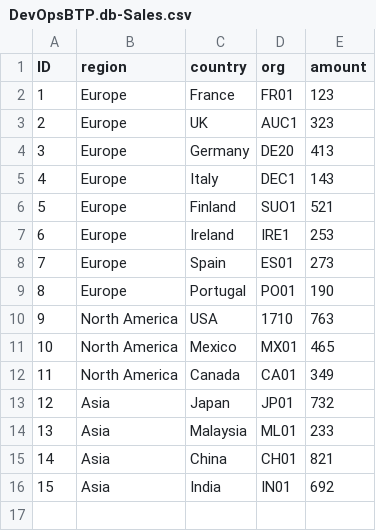
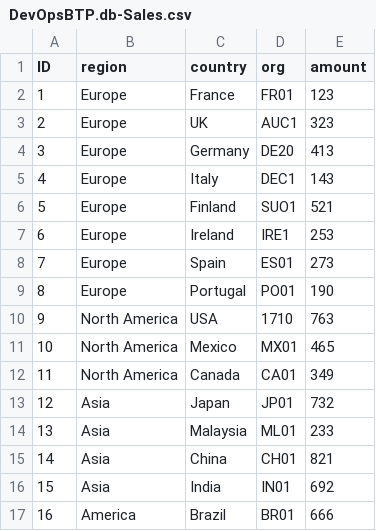
Before and after one commit to Malday/DevOpsBTP, a CSV file: db/data-test/data/DevOpsBTP.db-Sales.csv, drawn as a sheet.

Commit message:
Update DB

```diff
--- a/db/data-test/data/DevOpsBTP.db-Sales.csv
+++ b/db/data-test/data/DevOpsBTP.db-Sales.csv
@@ -16 +16,2 @@ ID,region,country,org,amount
 15,Asia,India,IN01,692
+16,America,Brazil,BR01,666
```
